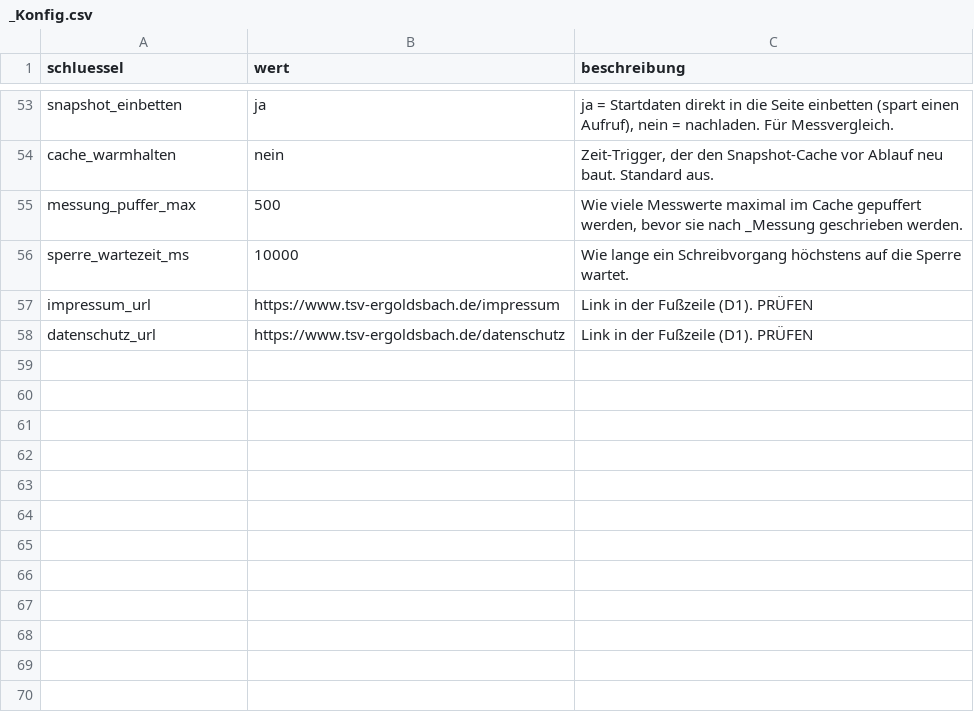
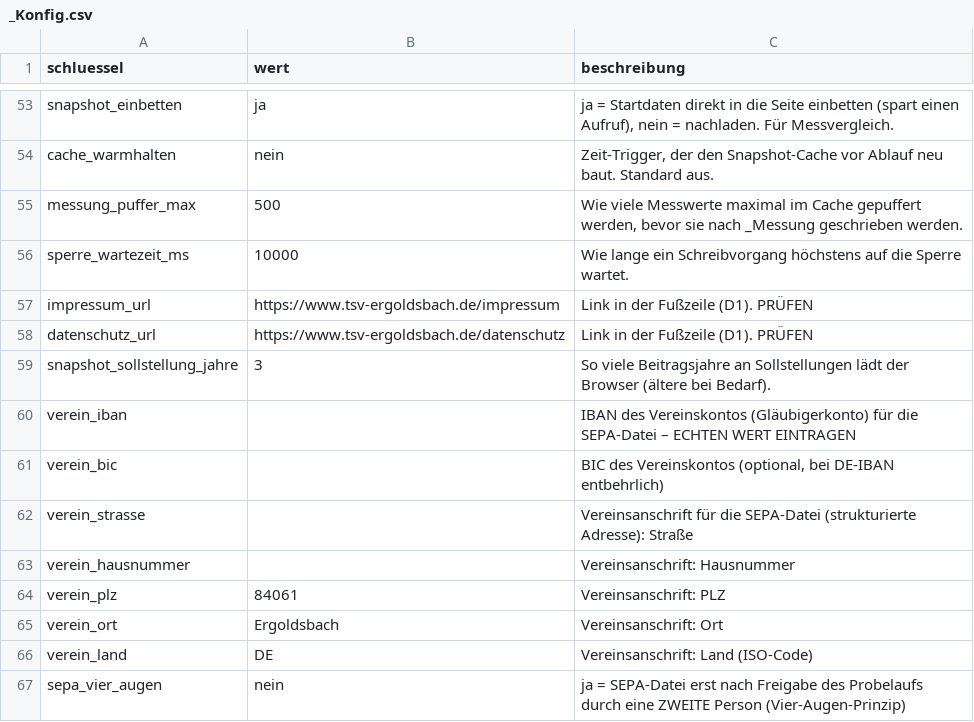
Before and after one commit to MeisterEder286/Mitgliederverwaltung, a CSV file: docs/daten/startbelegung/_Konfig.csv, drawn as a sheet; only a part is shown, gaps mark what is left out.

```diff
--- a/docs/daten/startbelegung/_Konfig.csv
+++ b/docs/daten/startbelegung/_Konfig.csv
@@ -58 +58,10 @@ impressum_url,https://www.tsv-ergoldsbach.de/impressum,Link in der Fußzeile (D1
 datenschutz_url,https://www.tsv-ergoldsbach.de/datenschutz,Link in der Fußzeile (D1). PRÜFEN
+snapshot_sollstellung_jahre,3,So viele Beitragsjahre an Sollstellungen lädt der Browser (ältere bei Bedarf).
+verein_iban,,IBAN des Vereinskontos (Gläubigerkonto) für die SEPA-Datei – ECHTEN WERT EINTRAGEN
+verein_bic,,"BIC des Vereinskontos (optional, bei DE-IBAN entbehrlich)"
+verein_strasse,,Vereinsanschrift für die SEPA-Datei (strukturierte Adresse): Straße
+verein_hausnummer,,Vereinsanschrift: Hausnummer
+verein_plz,84061,Vereinsanschrift: PLZ
+verein_ort,Ergoldsbach,Vereinsanschrift: Ort
+verein_land,DE,Vereinsanschrift: Land (ISO-Code)
+sepa_vier_augen,nein,ja = SEPA-Datei erst nach Freigabe des Probelaufs durch eine ZWEITE Person (Vier-Augen-Prinzip)
```
Also changed, not shown: 8 other files.
